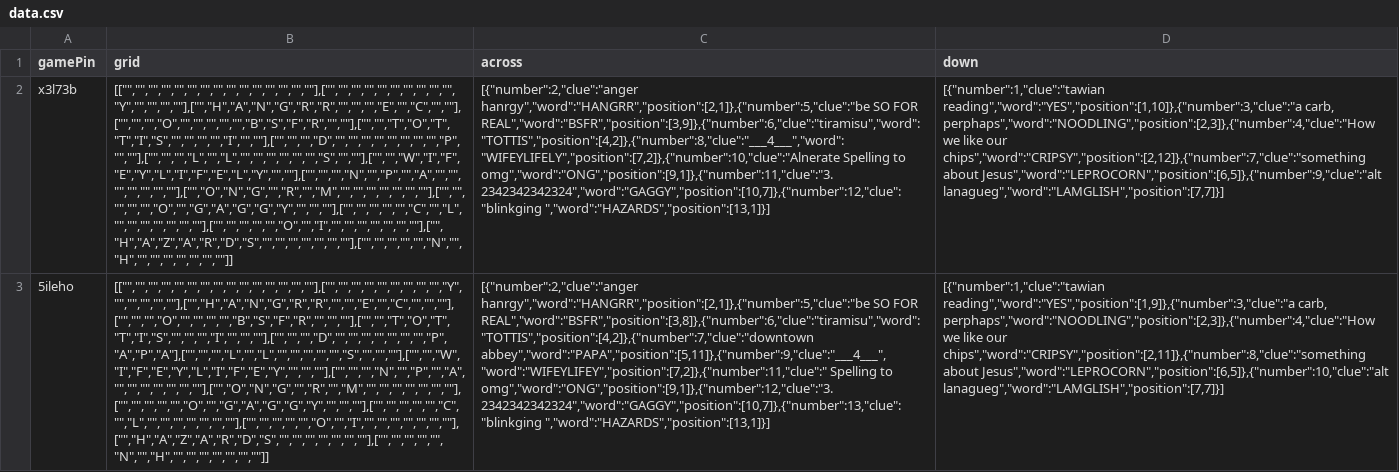
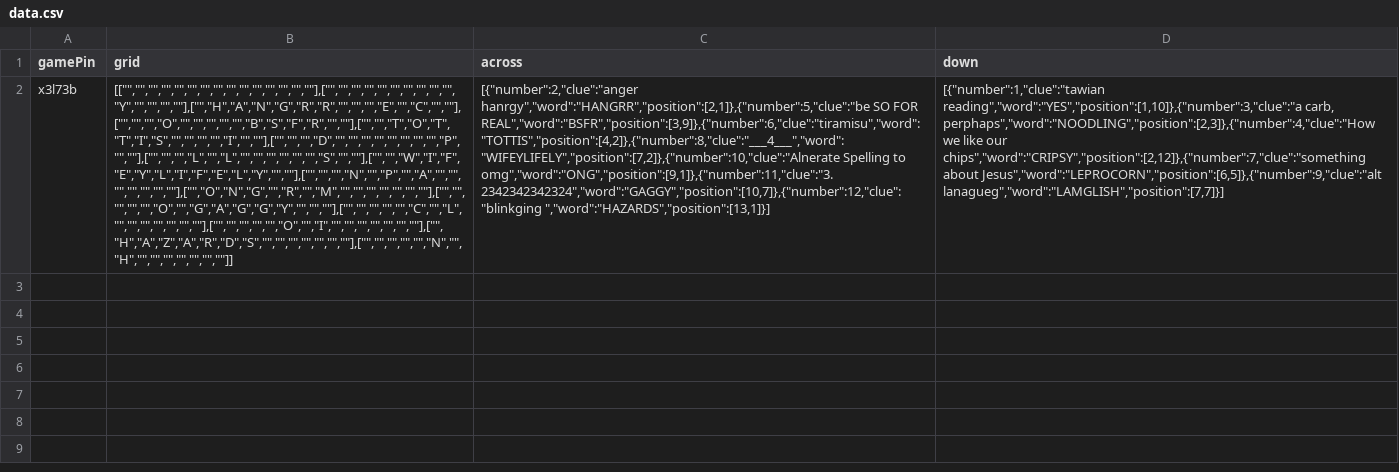
Before and after one commit to jennylamm/crossword, a CSV file: src/server/data.csv, drawn as a sheet; the diff names each change by its address in the sheet, - before the commit and + after, or states it on an @@ line.

```diff
--- a/src/server/data.csv
+++ b/src/server/data.csv
-row 3: 5ileho | [["","","","","","","","","","","","","","",""],["","","","","","","","","","Y","","","","",""],["","H","A","N","G","R","R","","","E","","C","","",""],["","","","O","","","","","B","S","F","R","","",""],["","","T","O","T","T","I","S","","","","I","","",""],["","","","D","","","","","","","","P","A","P","A"],["","","","L","","L","","","","","","S","","",""],["","","W","I","F","E","Y","L","I","F","E","Y","","",""],["","","","N","","P","","A","","","","","","",""],["","O","N","G","","R","","M","","","","","","",""],["","","","","","O","","G","A","G","G","Y","","",""],["","","","","","C","","L","","","","","","",""],["","","","","","O","","I","","","","","","",""],["","H","A","Z","A","R","D","S","","","","","","",""],["","","","","","N","","H","","","","","","",""]] | [{"number":2,"clue":"anger hanrgy","word":"HANGRR","position":[2,1]},{"number":5,"clue":"be SO FOR REAL","word":"BSFR","position":[3,8]},{"number":6,"clue":"tiramisu","word":"TOTTIS","position":[4,2]},{"number":7,"clue":"downtown abbey","word":"PAPA","position":[5,11]},{"number":9,"clue":"___4___","word":"WIFEYLIFEY","position":[7,2]},{"number":11,"clue":" Spelling to omg","word":"ONG","position":[9,1]},{"number":12,"clue":"3.2342342342324","word":"GAGGY","position":[10,7]},{"number":13,"clue":"blinkging ","word":"HAZARDS","position":[13,1]}] | [{"number":1,"clue":"tawian reading","word":"YES","position":[1,9]},{"number":3,"clue":"a carb, perphaps","word":"NOODLING","position":[2,3]},{"number":4,"clue":"How we like our chips","word":"CRIPSY","position":[2,11]},{"number":8,"clue":"something about Jesus","word":"LEPROCORN","position":[6,5]},{"number":10,"clue":"alt lanagueg","word":"LAMGLISH","position":[7,7]}]
```
Also changed, not shown: public/data.csv, 1 other file.
